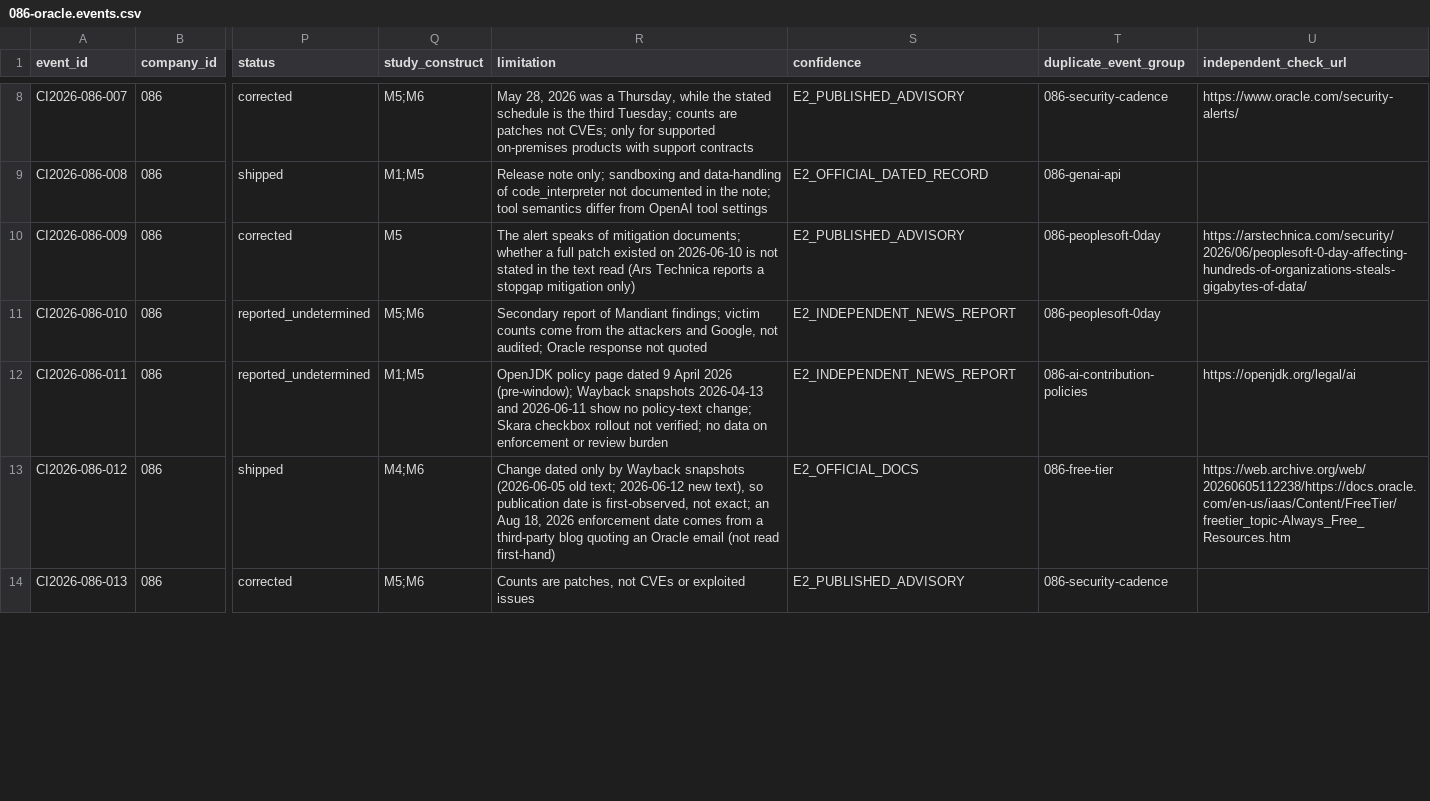
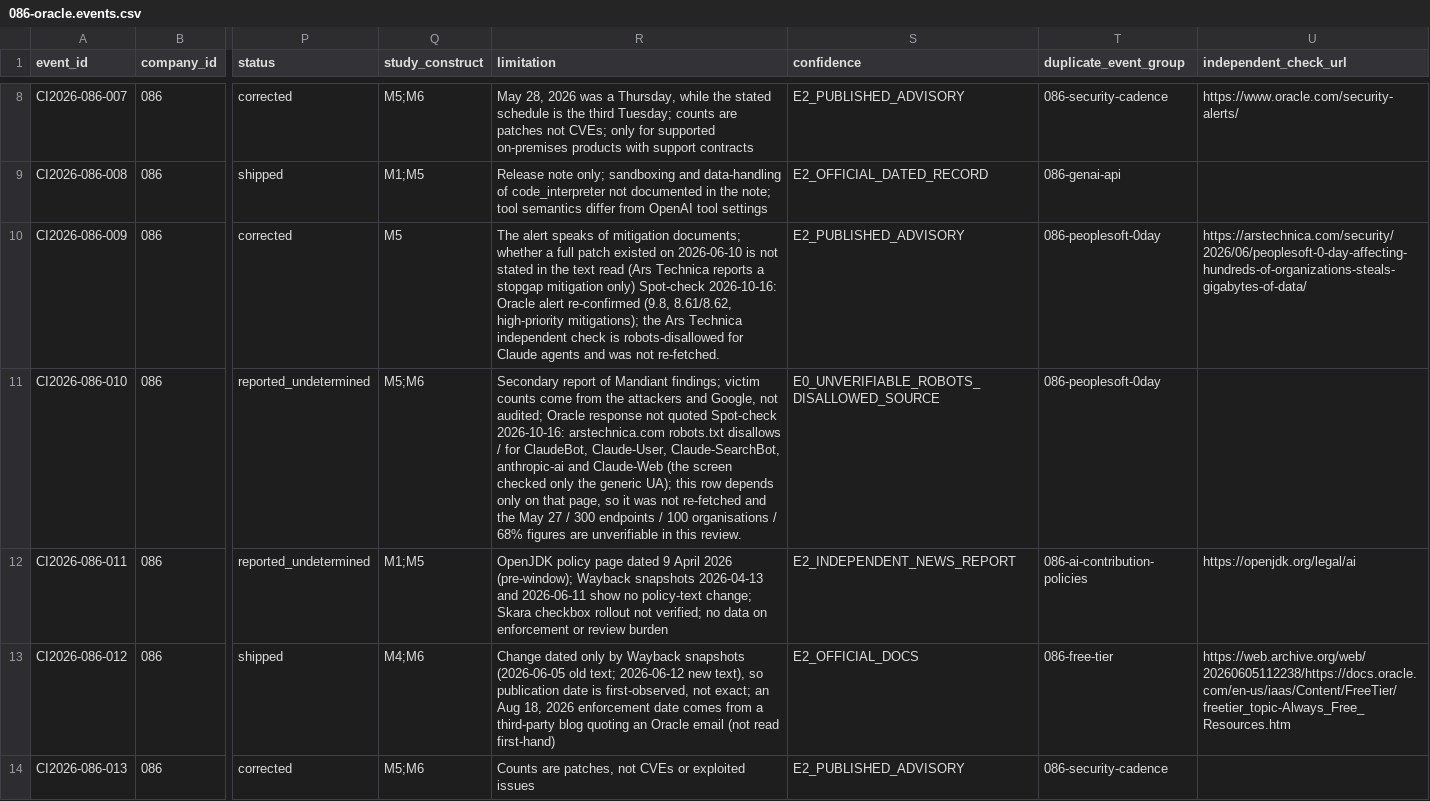
Before and after one commit to MSKazemi/github-trending-1000-study, a CSV file: research/company-intelligence/2026-04-12_2026-10-12/086-oracle.events.csv, drawn as a sheet; only a part is shown, gaps mark what is left out; the diff covers the shown part only; the diff names each change by its address in the sheet, - before the commit and + after, or states it on an @@ line.

Commit message:
research(086): independent source spot-check corrections (#154)
30 items checked (29 ledger rows + entity line): 27 confirmed
(030 and 032 partly), 0 corrected, 3 unverifiable (010 Ars Technica,
014 BBC, 017 heise; robots-disallowed for Claude agents, set to
E0_UNVERIFIABLE_ROBOTS_DISALLOWED_SOURCE), 0 wrong. TechCrunch and
PyPI JSON robots deviations logged.

```diff
--- a/research/company-intelligence/2026-04-12_2026-10-12/086-oracle.events.csv
+++ b/research/company-intelligence/2026-04-12_2026-10-12/086-oracle.events.csv
-R10 (limitation): …mitigation only)
+R10 (limitation): …mitigation only) Spot-check 2026-10-16: Oracle alert re-confirmed (9.8, 8.61/8.62, high-priority mitigations); the Ars Technica independent check is robots-disallowed for Claude agents and was not re-fetched.
-R11 (limitation): …not quoted
+R11 (limitation): …not quoted Spot-check 2026-10-16: arstechnica.com robots.txt disallows / for ClaudeBot, Claude-User, Claude-SearchBot, anthropic-ai and Claude-Web (the screen checked only the generic UA); this row depends only on that page, so it was not re-fetched and the May 27 / 300 endpoints / 100 organisations / 68% figures are unverifiable in this review.
-S11 (confidence): E2_INDEPENDENT_NEWS_REPORT
+S11 (confidence): E0_UNVERIFIABLE_ROBOTS_DISALLOWED_SOURCE
```
Also changed, not shown: 6 edited cells elsewhere in this file, 2 other files.
